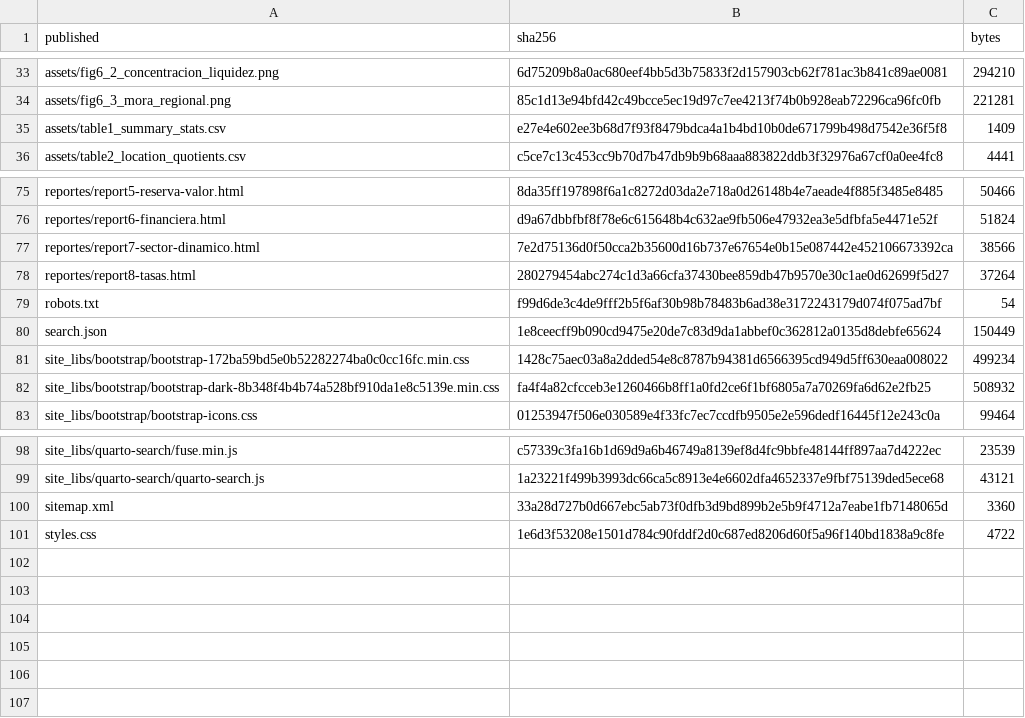
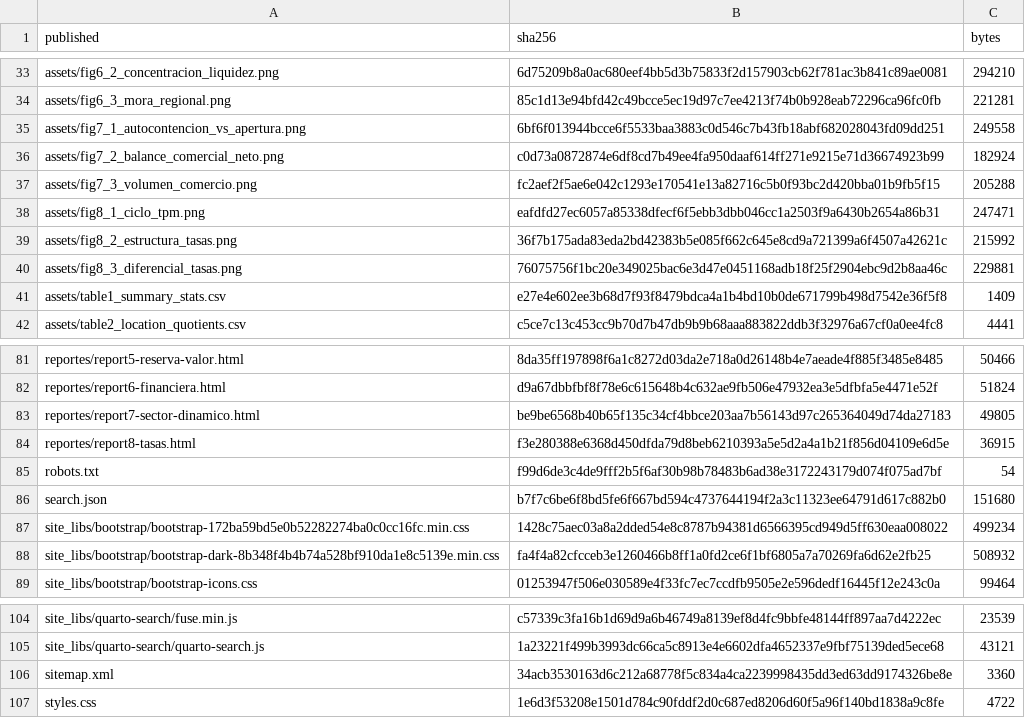
Before and after one commit to dpolancon/dpolancon.github.io, a CSV file: bcch/DEPLOY_MANIFEST.csv, drawn as a sheet; only a part is shown, gaps mark what is left out.

```diff
--- a/bcch/DEPLOY_MANIFEST.csv
+++ b/bcch/DEPLOY_MANIFEST.csv
@@ -34,2 +34,8 @@ assets/fig6_2_concentracion_liquidez.png,6d75209b8a0ac680eef4bb5d3b75833f2d15790
 assets/fig6_3_mora_regional.png,85c1d13e94bfd42c49bcce5ec19d97c7ee4213f74b0b928eab72296ca96fc0fb,221281
+assets/fig7_1_autocontencion_vs_apertura.png,6bf6f013944bcce6f5533baa3883c0d546c7b43fb18abf682028043fd09dd251,249558
+assets/fig7_2_balance_comercial_neto.png,c0d73a0872874e6df8cd7b49ee4fa950daaf614ff271e9215e71d36674923b99,182924
+assets/fig7_3_volumen_comercio.png,fc2aef2f5ae6e042c1293e170541e13a82716c5b0f93bc2d420bba01b9fb5f15,205288
+assets/fig8_1_ciclo_tpm.png,eafdfd27ec6057a85338dfecf6f5ebb3dbb046cc1a2503f9a6430b2654a86b31,247471
+assets/fig8_2_estructura_tasas.png,36f7b175ada83eda2bd42383b5e085f662c645e8cd9a721399a6f4507a42621c,215992
+assets/fig8_3_diferencial_tasas.png,76075756f1bc20e349025bac6e3d47e0451168adb18f25f2904ebc9d2b8aa46c,229881
 assets/table1_summary_stats.csv,e27e4e602ee3b68d7f93f8479bdca4a1b4bd10b0de671799b498d7542e36f5f8,1409
@@ -76,6 +82,6 @@ reportes/report5-reserva-valor.html,8da35ff197898f6a1c8272d03da2e718a0d26148b4e7
 reportes/report6-financiera.html,d9a67dbbfbf8f78e6c615648b4c632ae9fb506e47932ea3e5dfbfa5e4471e52f,51824
-reportes/report7-sector-dinamico.html,7e2d75136d0f50cca2b35600d16b737e67654e0b15e087442e452106673392ca,38566
-reportes/report8-tasas.html,280279454abc274c1d3a66cfa37430bee859db47b9570e30c1ae0d62699f5d27,37264
+reportes/report7-sector-dinamico.html,be9be6568b40b65f135c34cf4bbce203aa7b56143d97c265364049d74da27183,49805
+reportes/report8-tasas.html,f3e280388e6368d450dfda79d8beb6210393a5e5d2a4a1b21f856d04109e6d5e,36915
 robots.txt,f99d6de3c4de9fff2b5f6af30b98b78483b6ad38e3172243179d074f075ad7bf,54
-search.json,1e8ceecff9b090cd9475e20de7c83d9da1abbef0c362812a0135d8debfe65624,150449
+search.json,b7f7c6be6f8bd5fe6f667bd594c4737644194f2a3c11323ee64791d617c882b0,151680
 site_libs/bootstrap/bootstrap-172ba59bd5e0b52282274ba0c0cc16fc.min.css,1428c75aec03a8a2dded54e8c8787b94381d6566395cd949d5ff630eaa008022,499234
@@ -99,3 +105,3 @@ site_libs/quarto-search/fuse.min.js,c57339c3fa16b1d69d9a6b46749a8139ef8d4fc9bbfe
 site_libs/quarto-search/quarto-search.js,1a23221f499b3993dc66ca5c8913e4e6602dfa4652337e9fbf75139ded5ece68,43121
-sitemap.xml,33a28d727b0d667ebc5ab73f0dfb3d9bd899b2e5b9f4712a7eabe1fb7148065d,3360
+sitemap.xml,34acb3530163d6c212a68778f5c834a4ca2239998435dd3ed63dd9174326be8e,3360
 styles.css,1e6d3f53208e1501d784c90fddf2d0c687ed8206d60f5a96f140bd1838a9c8fe,4722
```
Also changed, not shown: 10 other files.
